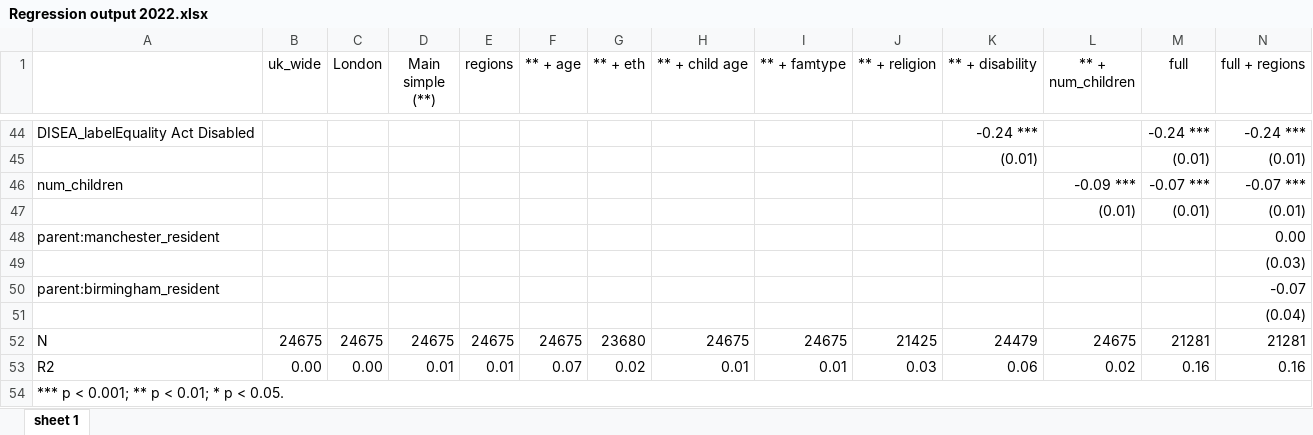
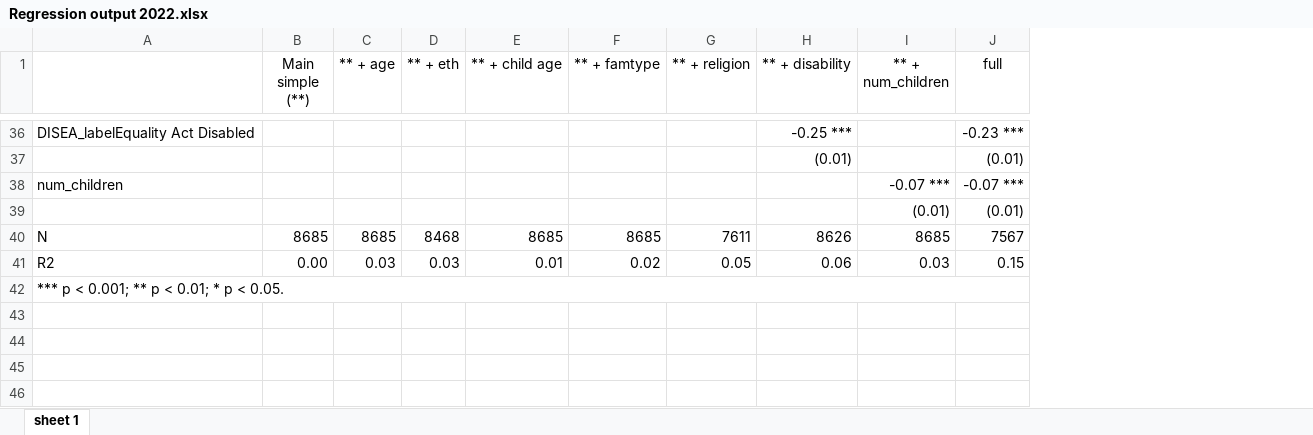
Before and after one commit to ammar-gla/childcare, an Excel workbook: OUTPUT/DATA/Regression output 2022.xlsx, sheet sheet 1, drawn as a sheet; only a part is shown, gaps mark what is left out; values as stored, in another font and other column widths than the file's, no borders; removed rows and columns are numbered as before the commit, all else as after; the diff covers the shown part only; the diff names each change by its address in the sheet, - before the commit and + after, or states it on an @@ line.

Commit message:
subset reg dataset to parents

```diff
--- a/OUTPUT/DATA/Regression output 2022.xlsx (sheet sheet 1)
+++ b/OUTPUT/DATA/Regression output 2022.xlsx (sheet sheet 1)
-column B (uk_wide), empty
-column C (London), empty
-column E (regions), empty
-column N (full + regions), rows 44-47: -0.24 *** | (0.01) | -0.07 *** | (0.01); row 49: (0.03); row 51: (0.04)
-H36 (** + disability): -0.24 ***
+H36 (** + disability): -0.25 ***
-J36 (full): -0.24 ***
+J36 (full): -0.23 ***
-I38 (** + num_children): -0.09 ***
+I38 (** + num_children): -0.07 ***
-row 48: parent:manchester_resident |  |  |  |  |  |  |  |  |  |  |  |  | 0.00
-A40: (empty)
+A40: N
-B40 (Main simple (**)): (empty)
+B40 (Main simple (**)): 8685
-C40 (** + age): (empty)
+C40 (** + age): 8685
-D40 (** + eth): (empty)
+D40 (** + eth): 8468
-E40 (** + child age): (empty)
+E40 (** + child age): 8685
-F40 (** + famtype): (empty)
+F40 (** + famtype): 8685
-G40 (** + religion): (empty)
+G40 (** + religion): 7611
-H40 (** + disability): (empty)
+H40 (** + disability): 8626
-I40 (** + num_children): (empty)
+I40 (** + num_children): 8685
-J40 (full): (empty)
+J40 (full): 7567
-row 50: parent:birmingham_resident |  |  |  |  |  |  |  |  |  |  |  |  | -0.07
-A41: (empty)
+A41: R2
-B41 (Main simple (**)): (empty)
+B41 (Main simple (**)): 0.00
-C41 (** + age): (empty)
+C41 (** + age): 0.03
-D41 (** + eth): (empty)
+D41 (** + eth): 0.03
-E41 (** + child age): (empty)
+E41 (** + child age): 0.01
-F41 (** + famtype): (empty)
+F41 (** + famtype): 0.02
-G41 (** + religion): (empty)
+G41 (** + religion): 0.05
-H41 (** + disability): (empty)
+H41 (** + disability): 0.06
-I41 (** + num_children): (empty)
+I41 (** + num_children): 0.03
-J41 (full): (empty)
+J41 (full): 0.15
-row 52: N | 24675 | 24675 | 24675 | 24675 | 24675 | 23680 | 24675 | 24675 | 21425 | 24479 | 24675 | 21281 | 21281
-row 53: R2 | 0.00 | 0.00 | 0.01 | 0.01 | 0.07 | 0.02 | 0.01 | 0.01 | 0.03 | 0.06 | 0.02 | 0.16 | 0.16
```
Also changed, not shown: 17 added rows, 25 removed rows, 3 moved rows and 30 edited cells elsewhere in this sheet, 2 other files.
